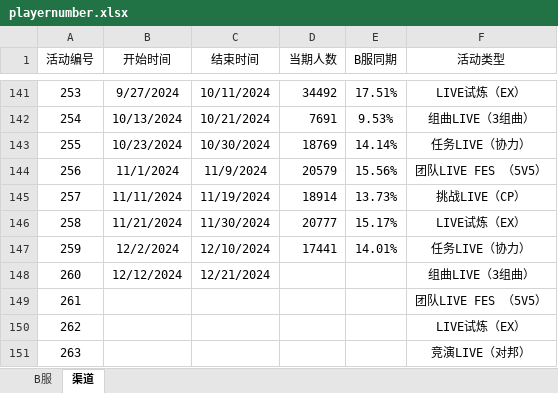
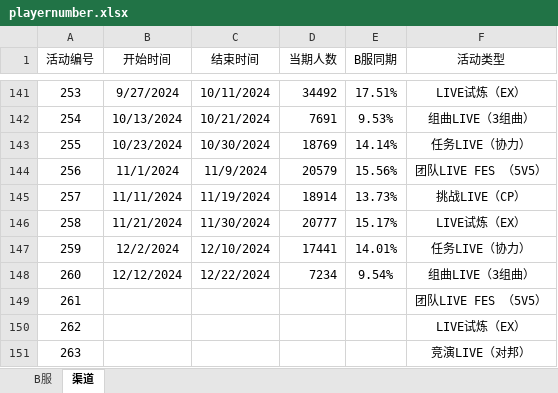
Before and after one commit to Yamamoto-2/tsugu-bangdream-bot, an Excel workbook: backend/config/playernumber.xlsx, sheet 渠道, drawn as a sheet; only a part is shown, gaps mark what is left out; values as stored, in another font and other column widths than the file's, no borders; the diff names each change by its address in the sheet, - before the commit and + after, or states it on an @@ line.

Commit message:
数据更新（260）

```diff
--- a/backend/config/playernumber.xlsx (sheet 渠道)
+++ b/backend/config/playernumber.xlsx (sheet 渠道)
-C148 (结束时间): 12/21/2024
+C148 (结束时间): 12/22/2024
-D148 (当期人数): (empty)
+D148 (当期人数): 7234
-E148 (B服同期): (empty)
+E148 (B服同期): 9.54%
```
Also changed, not shown: sheet B服.
